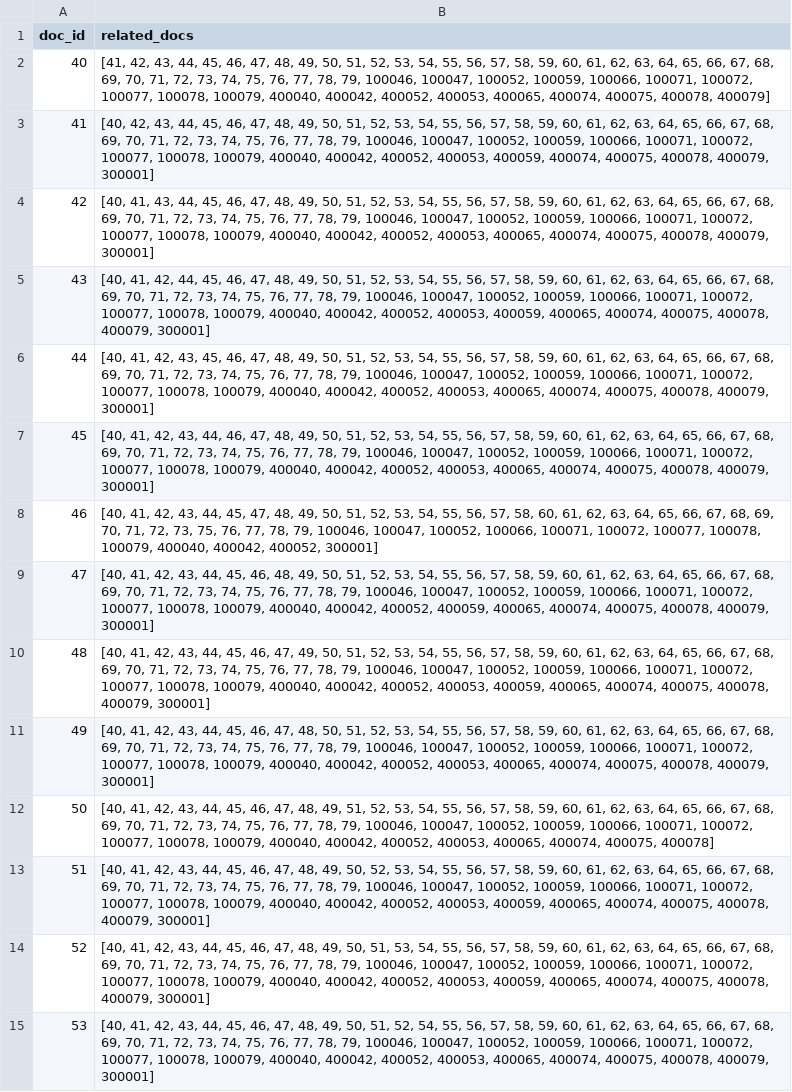
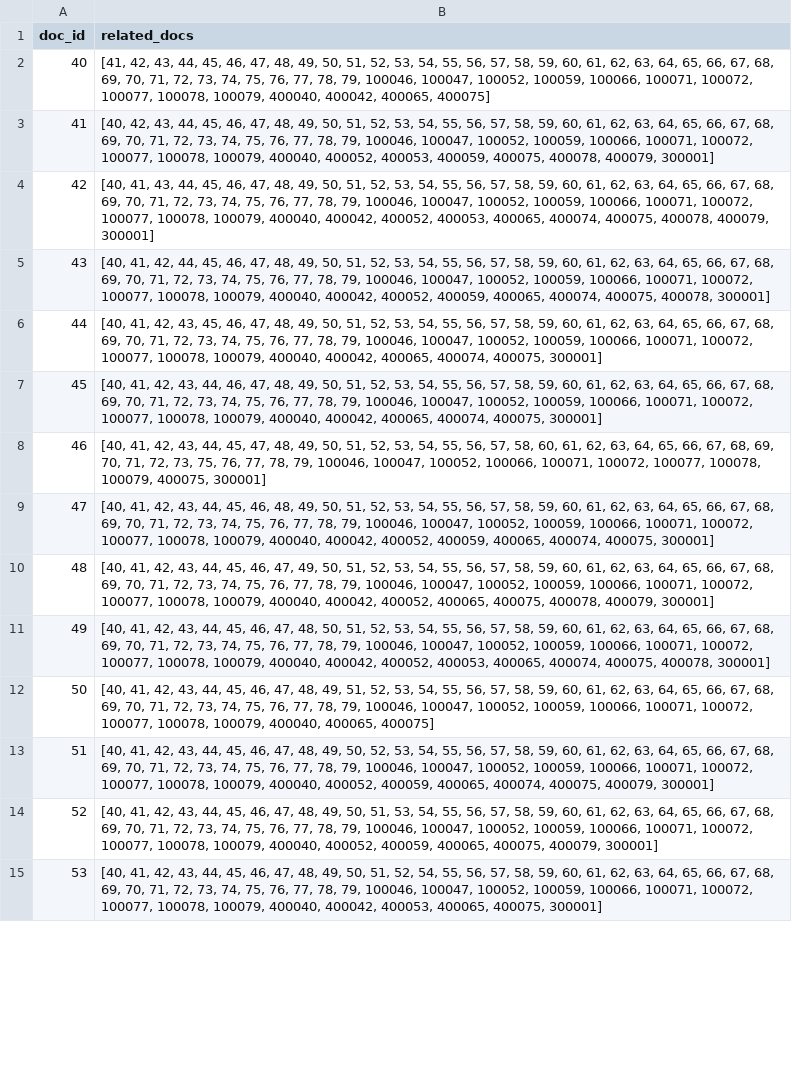
Before and after one commit to leon-me/ma, a CSV file: data/additional_data/docs/_relations.csv, drawn as a sheet; only a part is shown; the diff covers the shown part only; the diff names each change by its address in the sheet, - before the commit and + after, or states it on an @@ line.

```diff
--- a/data/additional_data/docs/_relations.csv
+++ b/data/additional_data/docs/_relations.csv
-B2 (related_docs): …400040, 400042, 400052, 400053, 400065, 400074, 400075, 400078, 400079]
+B2 (related_docs): …400040, 400042, 400065, 400075]
-B3 (related_docs): …100079, 400040, 400042, 400052, 400053, 400059, 400074, 400075, 400078,…
+B3 (related_docs): …100079, 400040, 400052, 400053, 400059, 400075, 400078,…
-B5 (related_docs): …400042, 400052, 400053, 400059, 400065, 400074, 400075, 400078, 400079, 300001]
+B5 (related_docs): …400042, 400052, 400059, 400065, 400074, 400075, 400078, 300001]
-B6 (related_docs): …400040, 400042, 400052, 400053, 400065, 400074, 400075, 400078, 400079, 300001]
+B6 (related_docs): …400040, 400042, 400065, 400074, 400075, 300001]
-B7 (related_docs): …400040, 400042, 400052, 400053, 400065, 400074, 400075, 400078, 400079, 300001]
+B7 (related_docs): …400040, 400042, 400065, 400074, 400075, 300001]
-B8 (related_docs): …100078, 100079, 400040, 400042, 400052, 300001]
+B8 (related_docs): …100078, 100079, 400075, 300001]
-B9 (related_docs): …400074, 400075, 400078, 400079, 300001]
+B9 (related_docs): …400074, 400075, 300001]
-B10 (related_docs): …400042, 400052, 400053, 400059, 400065, 400074, 400075, 400078,…
+B10 (related_docs): …400042, 400052, 400065, 400075, 400078,…
-B11 (related_docs): …400075, 400078, 400079, 300001]
+B11 (related_docs): …400075, 400078, 300001]
-B12 (related_docs): …100079, 400040, 400042, 400052, 400053, 400065, 400074, 400075, 400078]
+B12 (related_docs): …100079, 400040, 400065, 400075]
-B13 (related_docs): …100079, 400040, 400042, 400052, 400053, 400059, 400065, 400074, 400075, 400078, 400079, 300001]
+B13 (related_docs): …100079, 400040, 400052, 400059, 400065, 400074, 400075, 400079, 300001]
-B14 (related_docs): …100079, 400040, 400042, 400052, 400053, 400059, 400065, 400074, 400075, 400078, 400079, 300001]
+B14 (related_docs): …100079, 400040, 400052, 400059, 400065, 400075, 400079, 300001]
-B15 (related_docs): …400040, 400042, 400052, 400053, 400065, 400074, 400075, 400078, 400079, 300001]
+B15 (related_docs): …400040, 400042, 400053, 400065, 400075, 300001]
```
Also changed, not shown: 140 edited cells elsewhere in this file, 1 other file.
